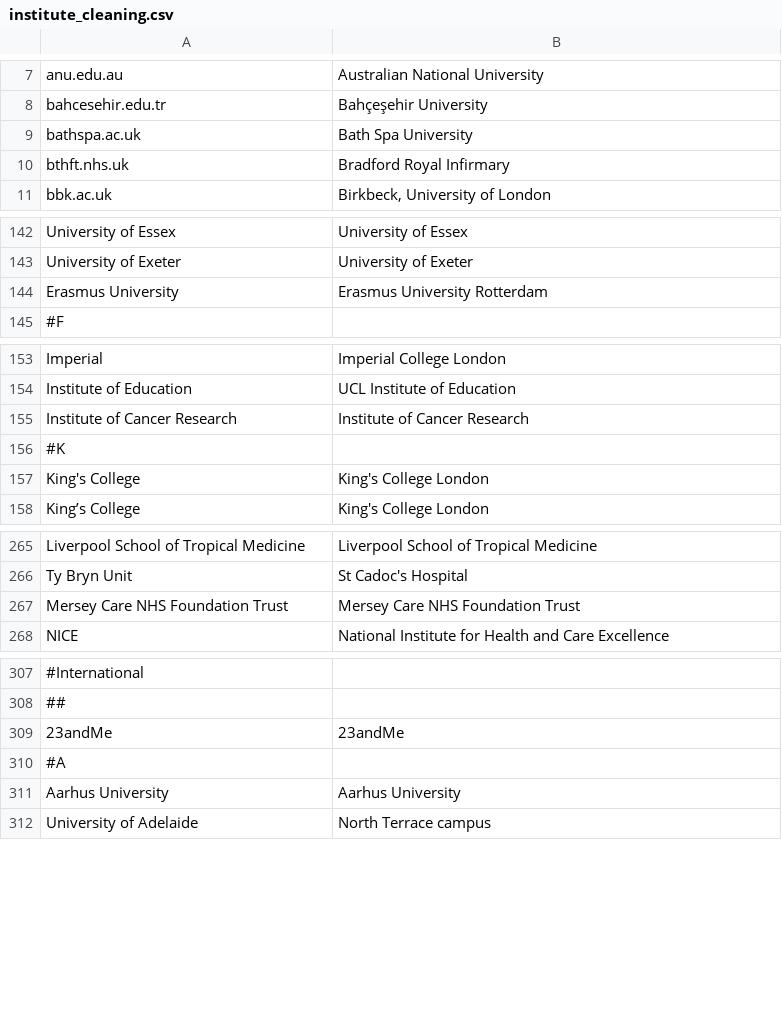
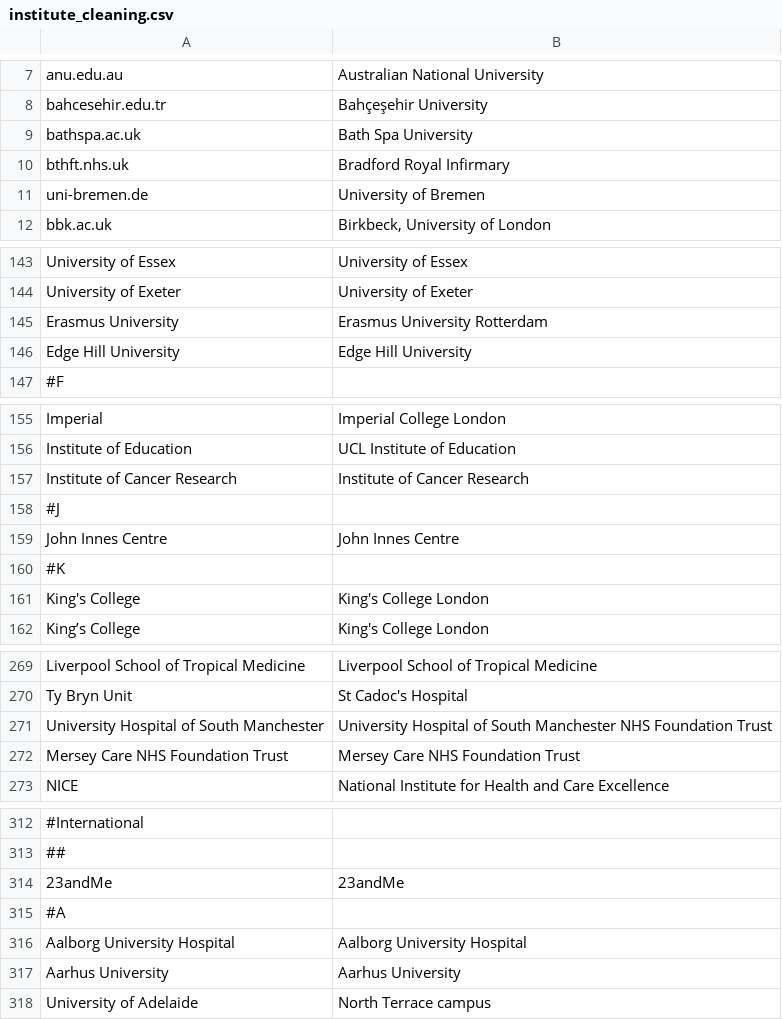
Before and after one commit to OllyButters/puma, a CSV file: config/institute_cleaning.csv, drawn as a sheet; only a part is shown, gaps mark what is left out; the diff covers the shown part only; the diff names each change by its address in the sheet, - before the commit and + after, or states it on an @@ line.

Commit message:
added new insts

```diff
--- a/config/institute_cleaning.csv
+++ b/config/institute_cleaning.csv
+row 11: uni-bremen.de | University of Bremen
+row 146: Edge Hill University | Edge Hill University
+row 158: #J
+row 159: John Innes Centre | John Innes Centre
+row 271: University Hospital of South Manchester | University Hospital of South Manchester NHS Foundation Trust
+row 316: Aalborg University Hospital | Aalborg University Hospital
```
Also changed, not shown: 1 added row elsewhere in this file.
